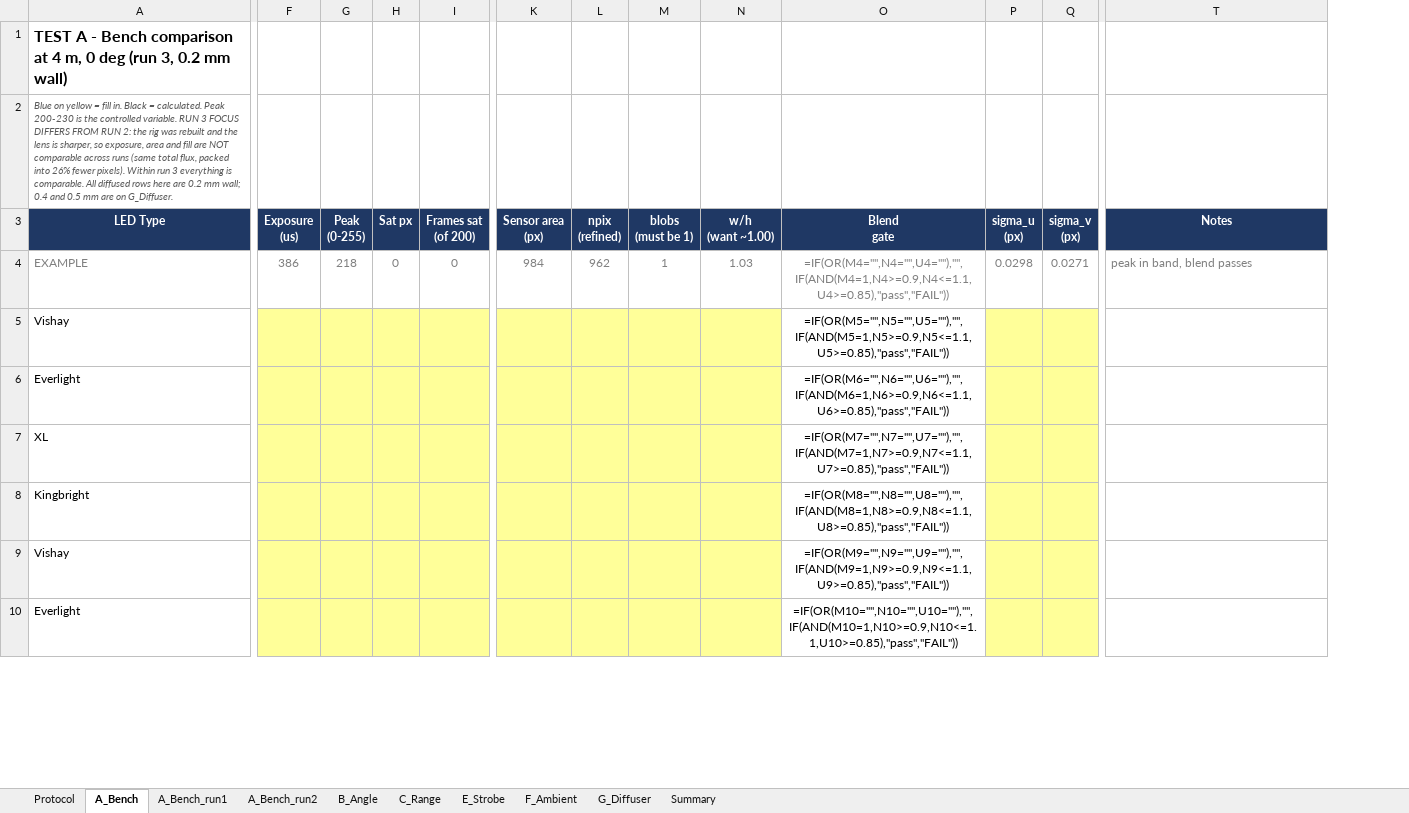
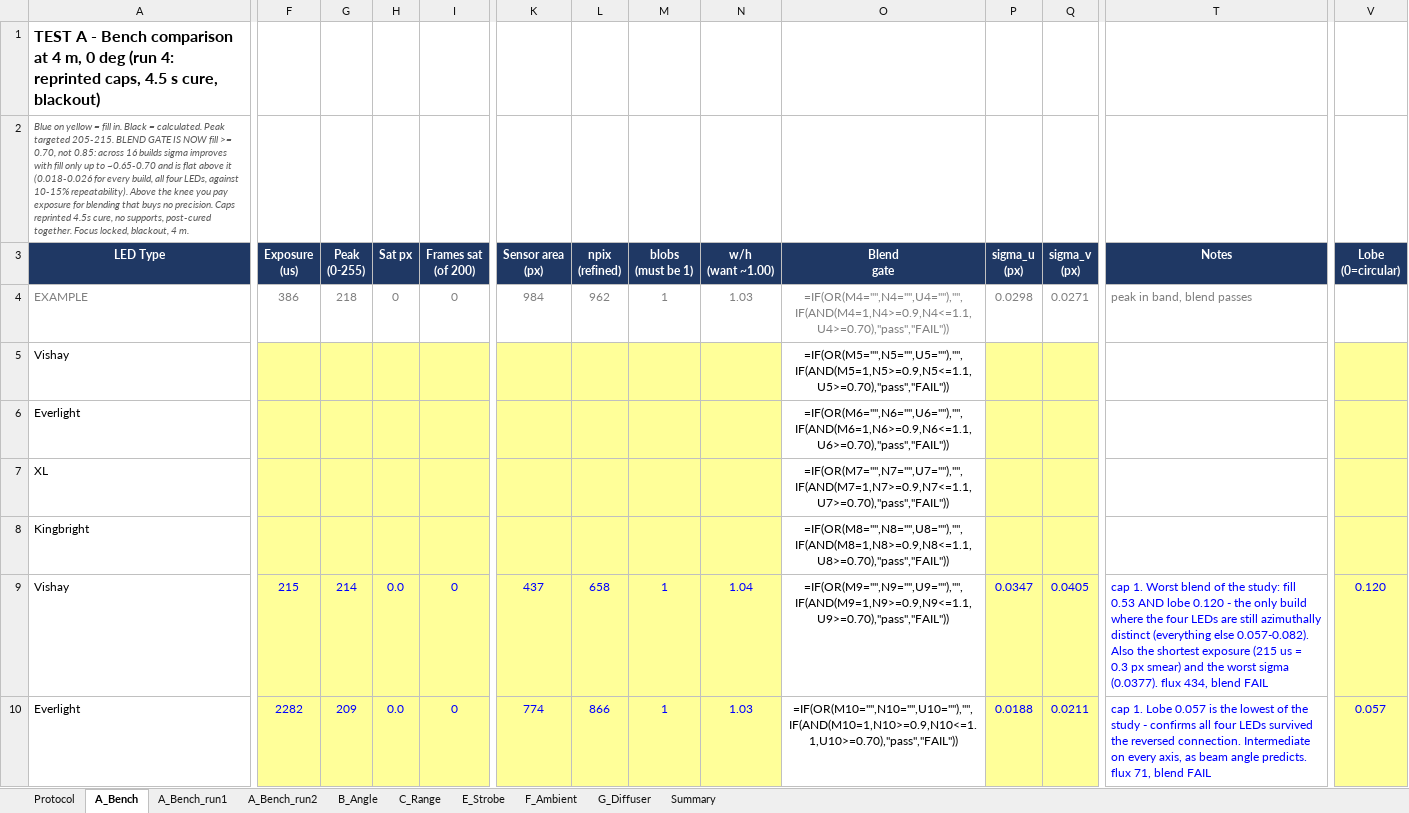
Before and after one commit to shannonpitman/Motion-Capture, an Excel workbook: LED_characterisation.xlsx, sheet A_Bench, drawn as a sheet; only a part is shown, gaps mark what is left out; values as stored, in another font and other column widths than the file's, no borders; formulas without a stored value are shown as written; the diff covers the shown part only; the diff names each change by its address in the sheet, - before the commit and + after, or states it on an @@ line.

Commit message:
Run 4 and Test B: 16 builds characterised, and isotropy overturns the ranking
Reprinted caps (4.5 s cure, no supports, post-cured together, four replicates),
focus locked, blackout, 4 m, peak targeted 205-215.

Test A run 4 - all 16 builds. Two monotonic relationships with everything else
held constant: fill rises and exposure falls with beam angle (0.53 at 215 us for
Vishay to 0.82 at 5967 us for XL in the same cap), and wall thickness pays in
inverse proportion to beam angle (+0.10 Vishay, +0.03 XL). Diameter beats
thickness for every LED; at 25 mm thickness is nearly worthless.

Sigma SATURATES above fill ~0.70 - below it 0.025-0.038, above it 0.018-0.026
for every build against 10-15% repeatability. The 0.85 blend gate was set by eye
before there were enough points to see the knee; changed to 0.70 in both sheets.

Four replicate caps on the leading build: exposure varies 20% cap to cap, while
area 2.7%, fill 2.5%, lobe 4%, sigma 11.6%. So fill differences under ~0.05 and
sigma differences under ~25% are not significant, and the whole top sigma
cluster is one statistical group.

Test B - the user's 0/90 design, moving the marker rather than the camera.
Between THRESH_LO and saturation there is a 3.1x window; a marker varying more
than that across viewing angle cannot be covered by any fixed exposure, and
auto-exposure cannot help because different markers in the SAME frame are at
different angles. Anisotropy: XL 1.88x, Everlight 3.3-3.7x, Vishay 8.8-12.7x,
Kingbright (THT dome) 19.7x. Only XL 25 mm is viable.

This inverts the bench ranking: Vishay led on smear at 575 us and is
disqualified; XL was the smear loser and is the only build that works. Shape is
preserved at 90 deg - w/h 0.96-1.03, lobe flat or better, fill IMPROVES - so the
off-axis failure is detectability, never accuracy.

New measurements this session: a lobe metric (8-sector angular modulation around
the rim) that separates azimuthal blending from radial fill, which showed these
markers are annuli rather than four-lobe patterns; and a targeting fix - the
routine compared a max-over-frames against a mean-of-per-frame-peaks, biasing
every exposure low.

```diff
--- a/LED_characterisation.xlsx (sheet A_Bench)
+++ b/LED_characterisation.xlsx (sheet A_Bench)
+column V (Lobe (0=circular)), rows 9-10: 0.120 | 0.057
-A1 (LED Type): …deg (run 3, 0.2 mm wall)
+A1 (LED Type): …deg (run 4: reprinted caps, 4.5 s cure, blackout)
-A2 (LED Type): …calculated. Peak 200-230 is the controlled variable. RUN 3 FOCUS DIFFERS FROM RUN 2: the rig was rebuilt and the lens is sharper, so exposure, area and fill are NOT comparable across runs (same total flux, packed into 26% fewer pixels). Within run 3 everything is comparable. All diffused rows here are 0.2 mm wall; 0.4 and 0.5 mm are on G_Diffuser.
+A2 (LED Type): …calculated. Peak targeted 205-215. BLEND GATE IS NOW fill >= 0.70, not 0.85: across 16 builds sigma improves with fill only up to ~0.65-0.70 and is flat above it (0.018-0.026 for every build, all four LEDs, against 10-15% repeatability). Above the knee you pay exposure for blending that buys no precision. Caps reprinted 4.5s cure, no supports, post-cured together. Focus locked, blackout, 4 m.
-O4 (Blend gate): =IF(OR(M4="",N4="",U4=""),"",IF(AND(M4=1,N4>=0.9,N4<=1.1,U4>=0.85),"pass","FAIL"))
+O4 (Blend gate): =IF(OR(M4="",N4="",U4=""),"",IF(AND(M4=1,N4>=0.9,N4<=1.1,U4>=0.70),"pass","FAIL"))
-O5 (Blend gate): =IF(OR(M5="",N5="",U5=""),"",IF(AND(M5=1,N5>=0.9,N5<=1.1,U5>=0.85),"pass","FAIL"))
+O5 (Blend gate): =IF(OR(M5="",N5="",U5=""),"",IF(AND(M5=1,N5>=0.9,N5<=1.1,U5>=0.70),"pass","FAIL"))
-O6 (Blend gate): =IF(OR(M6="",N6="",U6=""),"",IF(AND(M6=1,N6>=0.9,N6<=1.1,U6>=0.85),"pass","FAIL"))
+O6 (Blend gate): =IF(OR(M6="",N6="",U6=""),"",IF(AND(M6=1,N6>=0.9,N6<=1.1,U6>=0.70),"pass","FAIL"))
-O7 (Blend gate): =IF(OR(M7="",N7="",U7=""),"",IF(AND(M7=1,N7>=0.9,N7<=1.1,U7>=0.85),"pass","FAIL"))
+O7 (Blend gate): =IF(OR(M7="",N7="",U7=""),"",IF(AND(M7=1,N7>=0.9,N7<=1.1,U7>=0.70),"pass","FAIL"))
-O8 (Blend gate): =IF(OR(M8="",N8="",U8=""),"",IF(AND(M8=1,N8>=0.9,N8<=1.1,U8>=0.85),"pass","FAIL"))
+O8 (Blend gate): =IF(OR(M8="",N8="",U8=""),"",IF(AND(M8=1,N8>=0.9,N8<=1.1,U8>=0.70),"pass","FAIL"))
-F9 (Exposure (us)): (empty)
+F9 (Exposure (us)): 215
-G9 (Peak (0-255)): (empty)
+G9 (Peak (0-255)): 214
-H9:H10 (Sat px): (empty)
+H9:H10 (Sat px): 0.0
-I9:I10 (Frames sat (of 200)): (empty)
+I9:I10 (Frames sat (of 200)): 0
-K9 (Sensor area (px)): (empty)
+K9 (Sensor area (px)): 437
-L9 (npix (refined)): (empty)
+L9 (npix (refined)): 658
-M9:M10 (blobs (must be 1)): (empty)
+M9:M10 (blobs (must be 1)): 1
-N9 (w/h (want ~1.00)): (empty)
+N9 (w/h (want ~1.00)): 1.04
-O9 (Blend gate): =IF(OR(M9="",N9="",U9=""),"",IF(AND(M9=1,N9>=0.9,N9<=1.1,U9>=0.85),"pass","FAIL"))
+O9 (Blend gate): =IF(OR(M9="",N9="",U9=""),"",IF(AND(M9=1,N9>=0.9,N9<=1.1,U9>=0.70),"pass","FAIL"))
-P9 (sigma_u (px)): (empty)
+P9 (sigma_u (px)): 0.0347
-Q9 (sigma_v (px)): (empty)
+Q9 (sigma_v (px)): 0.0405
-T9 (Notes): (empty)
+T9 (Notes): cap 1. Worst blend of the study: fill 0.53 AND lobe 0.120 - the only build where the four LEDs are still azimuthally distinct (everything else 0.057-0.082). Also the shortest exposure (215 us = 0.3 px smear) and the worst sigma (0.0377). flux 434, blend FAIL
-F10 (Exposure (us)): (empty)
+F10 (Exposure (us)): 2282
-G10 (Peak (0-255)): (empty)
+G10 (Peak (0-255)): 209
-K10 (Sensor area (px)): (empty)
+K10 (Sensor area (px)): 774
-L10 (npix (refined)): (empty)
+L10 (npix (refined)): 866
-N10 (w/h (want ~1.00)): (empty)
+N10 (w/h (want ~1.00)): 1.03
-O10 (Blend gate): =IF(OR(M10="",N10="",U10=""),"",IF(AND(M10=1,N10>=0.9,N10<=1.1,U10>=0.85),"pass","FAIL"))
+O10 (Blend gate): =IF(OR(M10="",N10="",U10=""),"",IF(AND(M10=1,N10>=0.9,N10<=1.1,U10>=0.70),"pass","FAIL"))
-P10 (sigma_u (px)): (empty)
+P10 (sigma_u (px)): 0.0188
-Q10 (sigma_v (px)): (empty)
+Q10 (sigma_v (px)): 0.0211
-T10 (Notes): (empty)
+T10 (Notes): cap 1. Lobe 0.057 is the lowest of the study - confirms all four LEDs survived the reversed connection. Intermediate on every axis, as beam angle predicts. flux 71, blend FAIL
```
Also changed, not shown: 72 edited cells elsewhere in this sheet, sheet B_Angle, sheet G_Diffuser.
